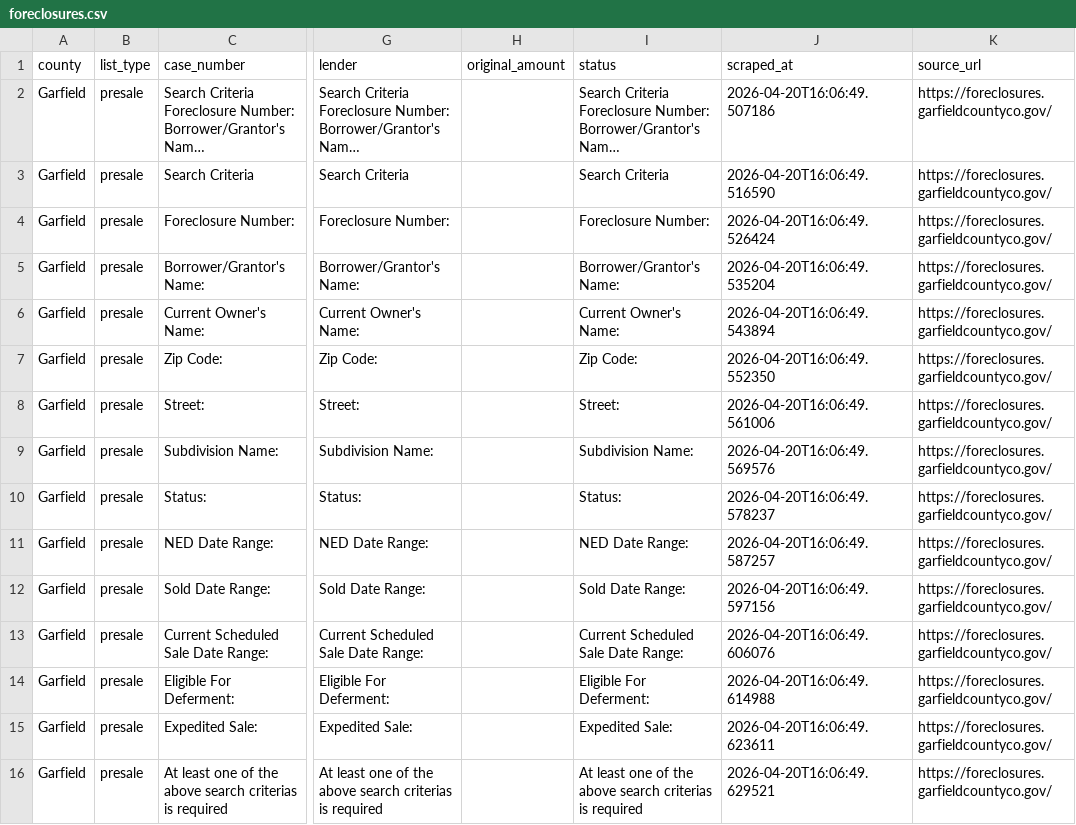
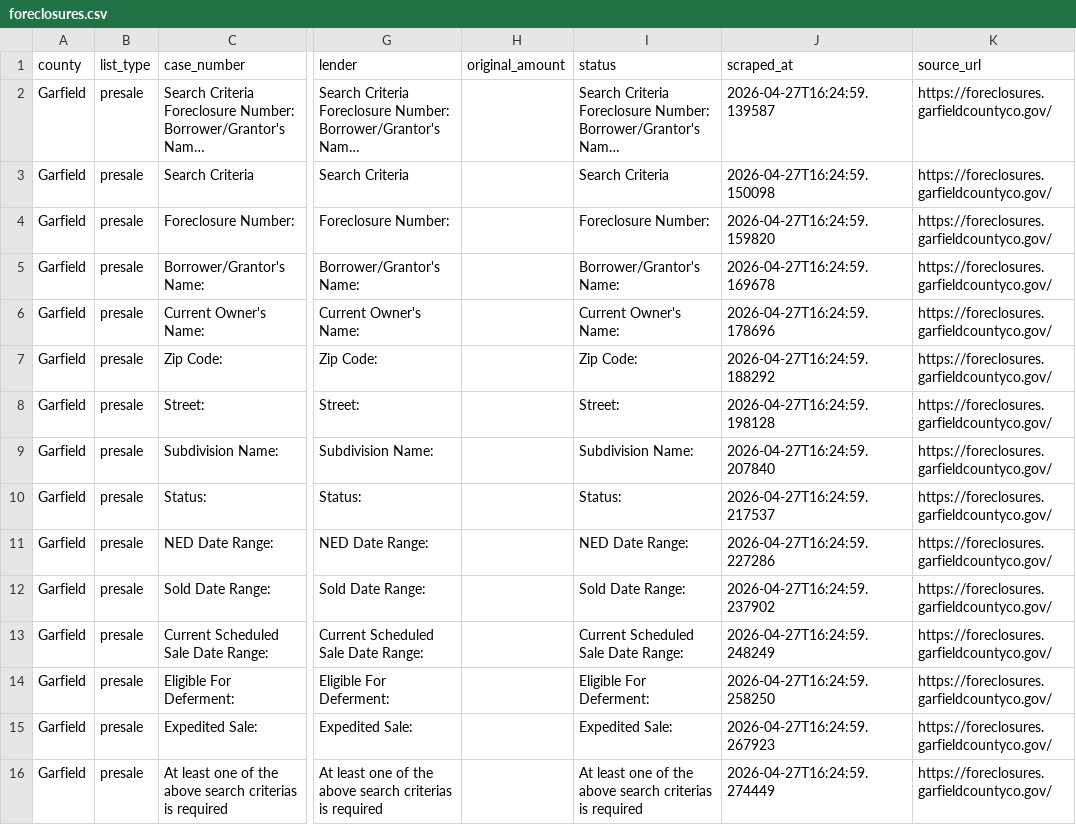
Before and after one commit to shannon-e/rfv-foreclosures, a CSV file: docs/foreclosures.csv, drawn as a sheet; only a part is shown, gaps mark what is left out; long unchanged cells end in …; the diff names each change by its address in the sheet, - before the commit and + after, or states it on an @@ line.

```diff
--- a/docs/foreclosures.csv
+++ b/docs/foreclosures.csv
-J2 (scraped_at): 2026-04-20T16:06:49.507186
+J2 (scraped_at): 2026-04-27T16:24:59.139587
-J3 (scraped_at): 2026-04-20T16:06:49.516590
+J3 (scraped_at): 2026-04-27T16:24:59.150098
-J4 (scraped_at): 2026-04-20T16:06:49.526424
+J4 (scraped_at): 2026-04-27T16:24:59.159820
-J5 (scraped_at): 2026-04-20T16:06:49.535204
+J5 (scraped_at): 2026-04-27T16:24:59.169678
-J6 (scraped_at): 2026-04-20T16:06:49.543894
+J6 (scraped_at): 2026-04-27T16:24:59.178696
-J7 (scraped_at): 2026-04-20T16:06:49.552350
+J7 (scraped_at): 2026-04-27T16:24:59.188292
-J8 (scraped_at): 2026-04-20T16:06:49.561006
+J8 (scraped_at): 2026-04-27T16:24:59.198128
-J9 (scraped_at): 2026-04-20T16:06:49.569576
+J9 (scraped_at): 2026-04-27T16:24:59.207840
-J10 (scraped_at): 2026-04-20T16:06:49.578237
+J10 (scraped_at): 2026-04-27T16:24:59.217537
-J11 (scraped_at): 2026-04-20T16:06:49.587257
+J11 (scraped_at): 2026-04-27T16:24:59.227286
-J12 (scraped_at): 2026-04-20T16:06:49.597156
+J12 (scraped_at): 2026-04-27T16:24:59.237902
-J13 (scraped_at): 2026-04-20T16:06:49.606076
+J13 (scraped_at): 2026-04-27T16:24:59.248249
-J14 (scraped_at): 2026-04-20T16:06:49.614988
+J14 (scraped_at): 2026-04-27T16:24:59.258250
-J15 (scraped_at): 2026-04-20T16:06:49.623611
+J15 (scraped_at): 2026-04-27T16:24:59.267923
-J16 (scraped_at): 2026-04-20T16:06:49.629521
+J16 (scraped_at): 2026-04-27T16:24:59.274449
```
Also changed, not shown: 3 other files.
